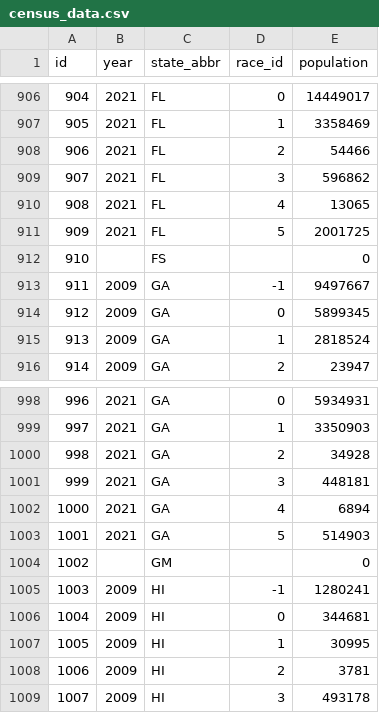
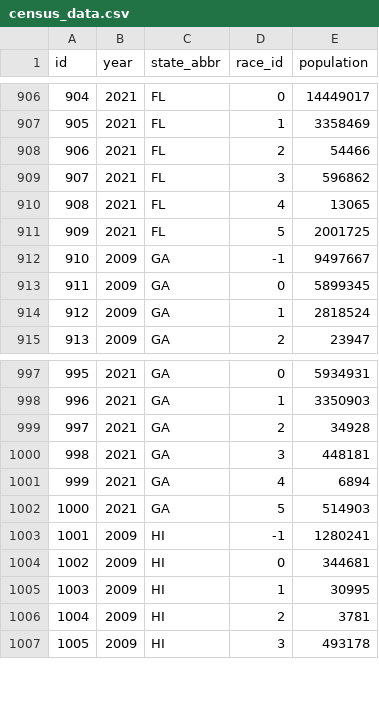
Before and after one commit to evacs/Project-3, a CSV file: etl/data/census_data.csv, drawn as a sheet; only a part is shown, gaps mark what is left out; removed rows and columns are numbered as before the commit, all else as after; the diff names each change by its address in the sheet, - before the commit and + after, or states it on an @@ line.

Commit message:
Removed non-state data

```diff
--- a/etl/data/census_data.csv
+++ b/etl/data/census_data.csv
-row 912: 910 |  | FS |  | 0
@@ column A (id) renumbered from row 912 down @@
-row 1004: 1002 |  | GM |  | 0
```
